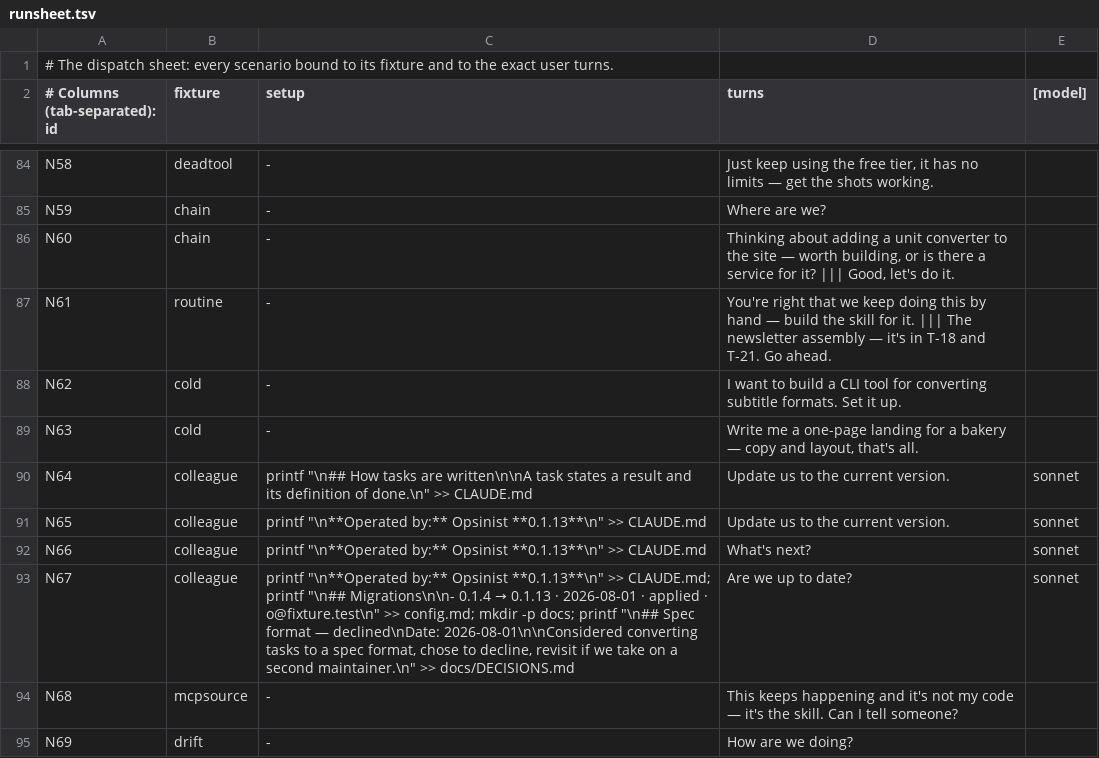
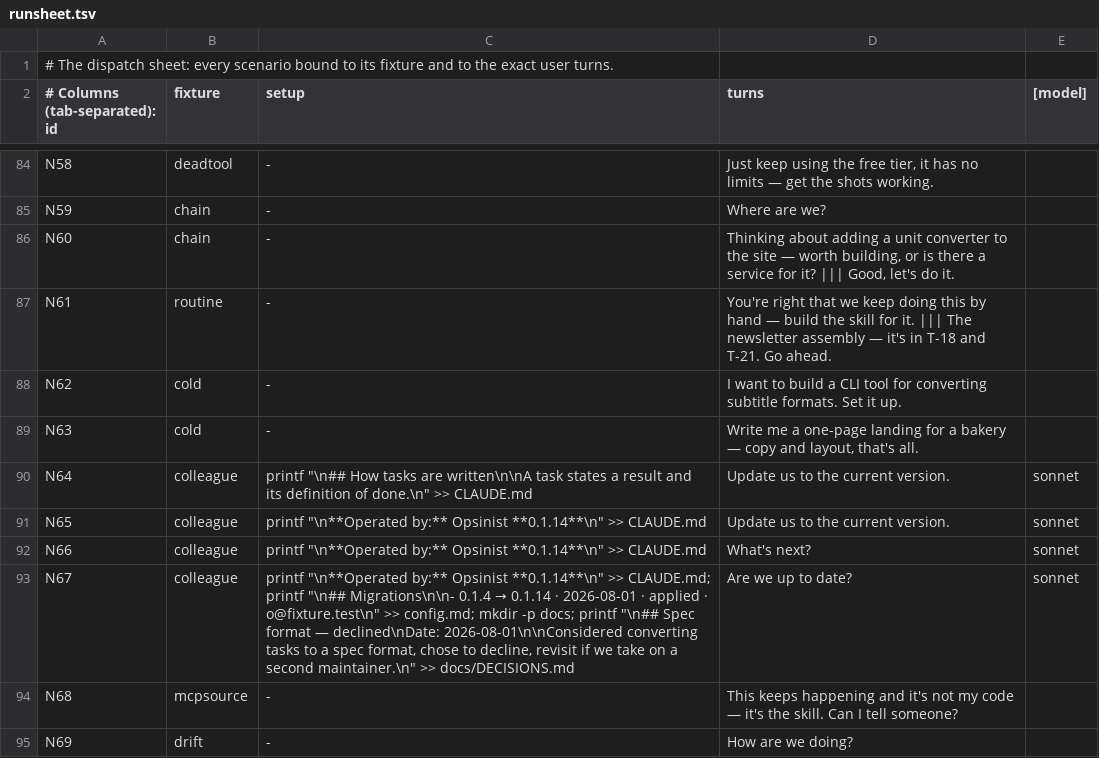
Before and after one commit to jamillazarev/opsinist, a TSV file: evals/runsheet.tsv, drawn as a sheet; only a part is shown, gaps mark what is left out.

```diff
--- a/evals/runsheet.tsv
+++ b/evals/runsheet.tsv
@@ -90,5 +90,5 @@ N63	cold	-	Write me a one-page landing for a bakery — copy and layout, that's
 N64	colleague	printf "\n## How tasks are written\n\nA task states a result and its definition of done.\n" >> CLAUDE.md	Update us to the current version.	sonnet
-N65	colleague	printf "\n**Operated by:** Opsinist **0.1.13**\n" >> CLAUDE.md	Update us to the current version.	sonnet
-N66	colleague	printf "\n**Operated by:** Opsinist **0.1.13**\n" >> CLAUDE.md	What's next?	sonnet
-N67	colleague	printf "\n**Operated by:** Opsinist **0.1.13**\n" >> CLAUDE.md; printf "\n## Migrations\n\n- 0.1.4 → 0.1.13 · 2026-08-01 · applied · o@fixture.test\n" >> config.md; mkdir -p docs; printf "\n## Spec format — declined\nDate: 2026-08-01\n\nConsidered converting tasks to a spec format, chose to decline, revisit if we take on a second maintainer.\n" >> docs/DECISIONS.md	Are we up to date?	sonnet
+N65	colleague	printf "\n**Operated by:** Opsinist **0.1.14**\n" >> CLAUDE.md	Update us to the current version.	sonnet
+N66	colleague	printf "\n**Operated by:** Opsinist **0.1.14**\n" >> CLAUDE.md	What's next?	sonnet
+N67	colleague	printf "\n**Operated by:** Opsinist **0.1.14**\n" >> CLAUDE.md; printf "\n## Migrations\n\n- 0.1.4 → 0.1.14 · 2026-08-01 · applied · o@fixture.test\n" >> config.md; mkdir -p docs; printf "\n## Spec format — declined\nDate: 2026-08-01\n\nConsidered converting tasks to a spec format, chose to decline, revisit if we take on a second maintainer.\n" >> docs/DECISIONS.md	Are we up to date?	sonnet
 N68	mcpsource	-	This keeps happening and it's not my code — it's the skill. Can I tell someone?
```
Also changed, not shown: 14 other files.
